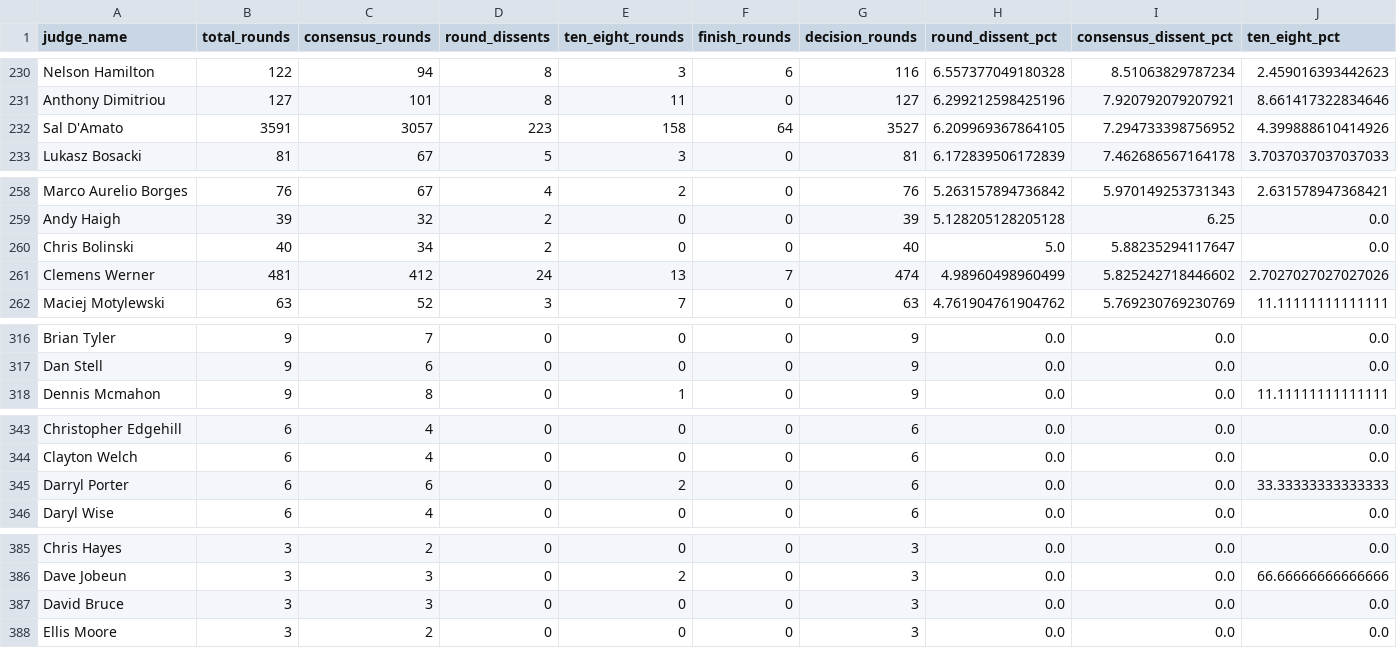
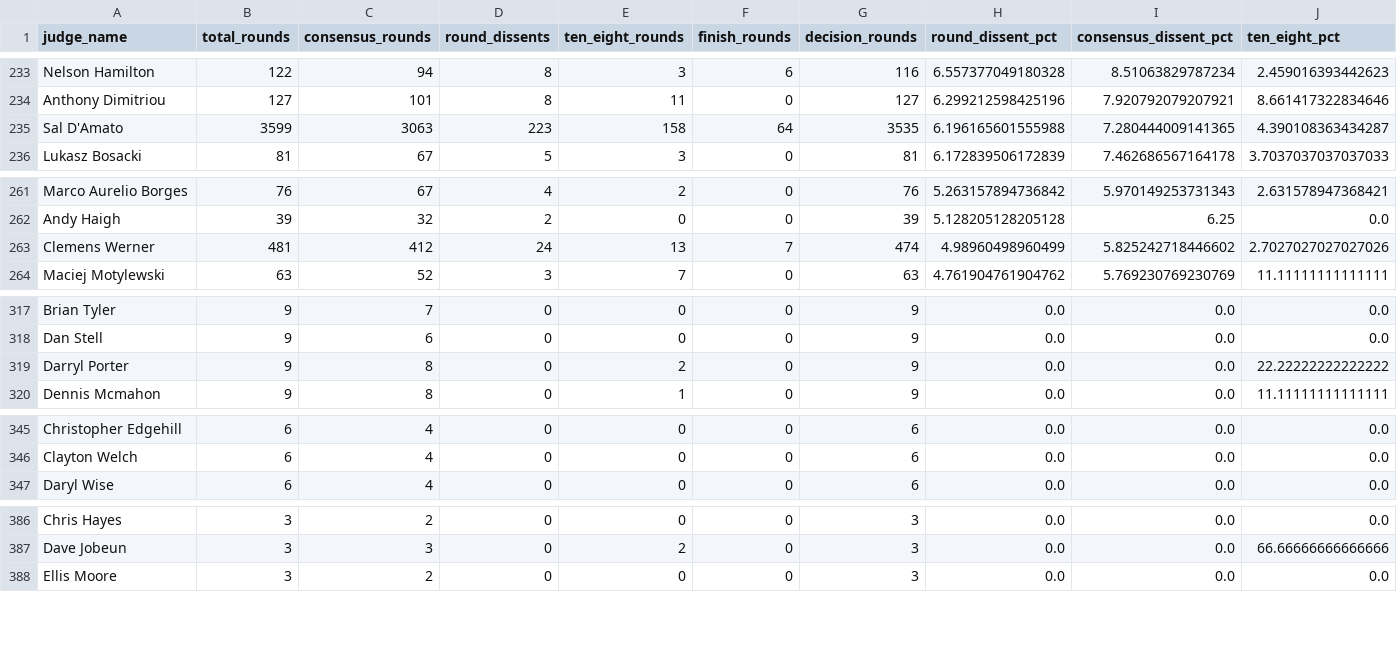
Before and after one commit to martindavies-code/ufc-judging-analysis, a CSV file: data/judge_round_dissent_rankings.csv, drawn as a sheet; only a part is shown, gaps mark what is left out; the diff covers the shown part only.

```diff
--- a/data/judge_round_dissent_rankings.csv
+++ b/data/judge_round_dissent_rankings.csv
@@ -231,3 +234,3 @@ Nelson Hamilton,122,94,8,3,6,116,6.557377049180328,8.51063829787234,2.4590163934
 Anthony Dimitriou,127,101,8,11,0,127,6.299212598425196,7.920792079207921,8.661417322834646
-Sal D'Amato,3591,3057,223,158,64,3527,6.209969367864105,7.294733398756952,4.399888610414926
+Sal D'Amato,3599,3063,223,158,64,3535,6.196165601555988,7.280444009141365,4.390108363434287
 Lukasz Bosacki,81,67,5,3,0,81,6.172839506172839,7.462686567164178,3.7037037037037033
@@ -259,3 +262,2 @@ Marco Aurelio Borges,76,67,4,2,0,76,5.263157894736842,5.970149253731343,2.631578
 Andy Haigh,39,32,2,0,0,39,5.128205128205128,6.25,0.0
-Chris Bolinski,40,34,2,0,0,40,5.0,5.88235294117647,0.0
 Clemens Werner,481,412,24,13,7,474,4.98960498960499,5.825242718446602,2.7027027027027026
@@ -317,2 +318,3 @@ Brian Tyler,9,7,0,0,0,9,0.0,0.0,0.0
 Dan Stell,9,6,0,0,0,9,0.0,0.0,0.0
+Darryl Porter,9,8,0,2,0,9,0.0,0.0,22.22222222222222
 Dennis Mcmahon,9,8,0,1,0,9,0.0,0.0,11.11111111111111
@@ -344,3 +346,2 @@ Christopher Edgehill,6,4,0,0,0,6,0.0,0.0,0.0
 Clayton Welch,6,4,0,0,0,6,0.0,0.0,0.0
-Darryl Porter,6,6,0,2,0,6,0.0,0.0,33.33333333333333
 Daryl Wise,6,4,0,0,0,6,0.0,0.0,0.0
@@ -386,3 +387,2 @@ Chris Hayes,3,2,0,0,0,3,0.0,0.0,0.0
 Dave Jobeun,3,3,0,2,0,3,0.0,0.0,66.66666666666666
-David Bruce,3,3,0,0,0,3,0.0,0.0,0.0
 Ellis Moore,3,2,0,0,0,3,0.0,0.0,0.0
```
Also changed, not shown: 6 added rows, 4 removed rows and 6 edited cells elsewhere in this file, data/judge_dissent_rankings.csv, data/judge_pair_disagreements.csv, 15 other files.
